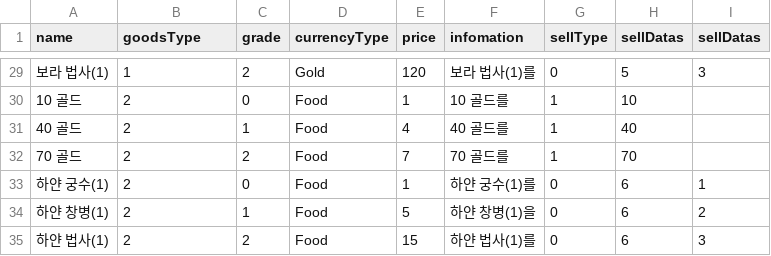
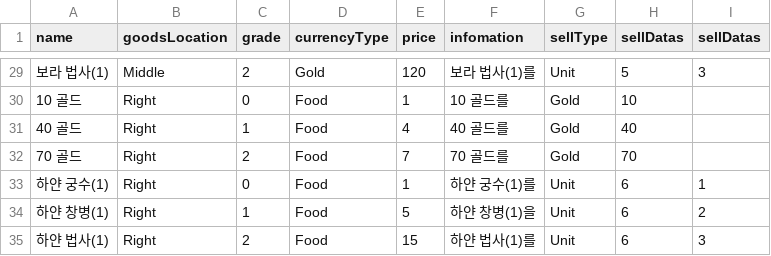
Before and after one commit to Penguin-God/TowerDefenseGame, a CSV file: Assets/0_Multi/Resources/Data/UIData/RandomShopData.csv, drawn as a sheet; only a part is shown, gaps mark what is left out; the diff covers the shown part only.

```diff
--- a/Assets/0_Multi/Resources/Data/UIData/RandomShopData.csv
+++ b/Assets/0_Multi/Resources/Data/UIData/RandomShopData.csv
@@ -1 +1 @@
-name,goodsType,grade,currencyType,price,infomation,sellType,sellDatas,sellDatas
+name,goodsLocation,grade,currencyType,price,infomation,sellType,sellDatas,sellDatas
@@ -29,7 +29,7 @@
-보라 법사(1),1,2,Gold,120,보라 법사(1)를,0,5,3
-10 골드,2,0,Food,1,10 골드를,1,10,
-40 골드,2,1,Food,4,40 골드를,1,40,
-70 골드,2,2,Food,7,70 골드를,1,70,
-하얀 궁수(1),2,0,Food,1,하얀 궁수(1)를,0,6,1
-하얀 창병(1),2,1,Food,5,하얀 창병(1)을,0,6,2
-하얀 법사(1),2,2,Food,15,하얀 법사(1)를,0,6,3
+보라 법사(1),Middle,2,Gold,120,보라 법사(1)를,Unit,5,3
+10 골드,Right,0,Food,1,10 골드를,Gold,10,
+40 골드,Right,1,Food,4,40 골드를,Gold,40,
+70 골드,Right,2,Food,7,70 골드를,Gold,70,
+하얀 궁수(1),Right,0,Food,1,하얀 궁수(1)를,Unit,6,1
+하얀 창병(1),Right,1,Food,5,하얀 창병(1)을,Unit,6,2
+하얀 법사(1),Right,2,Food,15,하얀 법사(1)를,Unit,6,3
```
Also changed, not shown: 54 edited cells elsewhere in this file, 6 other files.
